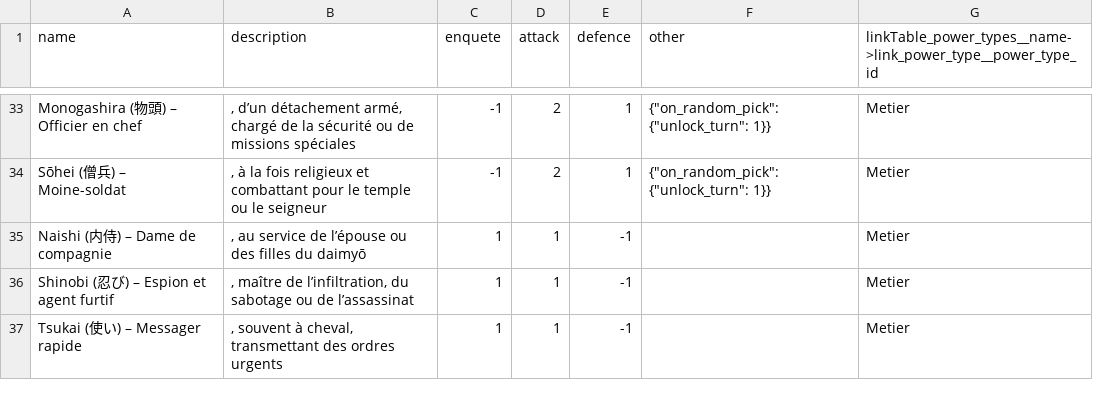
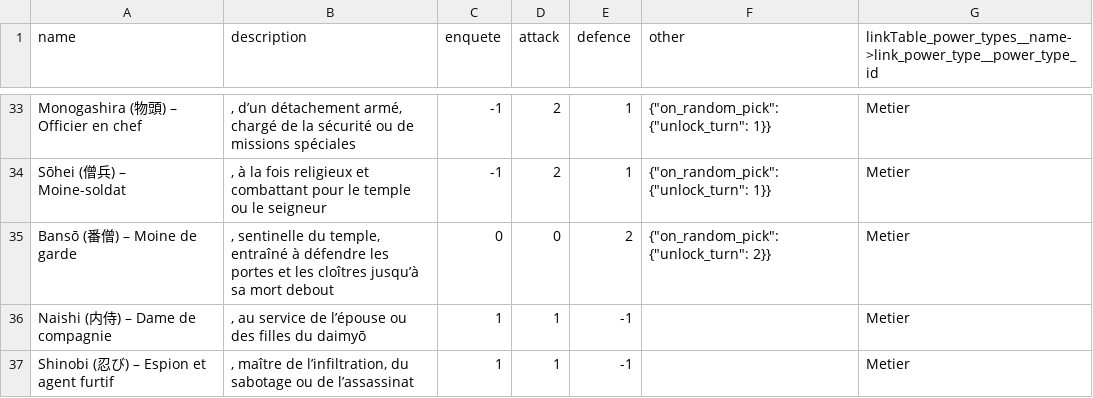
Before and after one commit to Edward-Croc/RPGConquestGame, a CSV file: var/csv/setupJapon1555CSV_jobs.csv, drawn as a sheet; only a part is shown, gaps mark what is left out; the shorter side is filled out with more unchanged rows.

Commit message:
config : 3 Bansō sōhei NPCs for Tendai + new Bansō metier
Add 3 Tendai defensive-monk NPCs inspired by Saitō no Musashibō Benkei,
one per Tendai-owned base location :
  - Saitō (西塔) @ Ishizuchi-jinja (Montagnes d'Iyo)
  - Musashibō (武蔵坊) @ Dainichi-ji (Vallée d'Iya)
  - Benkei (弁慶) @ Yashima-ji (Province de Sanuki)

Each carries Bansō (番僧) – Moine de garde (Metier) + Naginatajutsu
(Discipline) + one hobby (Katana / Naginata / Tetsubō). Σ passive
2/6/8 (Saitō gets +1 defence via zone-hold bonus in Iyo).

New metier row added to setupJapon1555CSV_jobs.csv :
  Bansō (番僧) – Moine de garde (0/0/2, on_random_pick unlock_turn: 2)

Pure defence-oriented counterpart to Sōhei (僧兵) – Moine-soldat
(-1/2/1). Gives Tendai a dedicated tank profile for the incoming
agent_attack_defence location combat mode where clans without warrior
agents would be at a systemic disadvantage.

```diff
--- a/var/csv/setupJapon1555CSV_jobs.csv
+++ b/var/csv/setupJapon1555CSV_jobs.csv
@@ -34,2 +34,3 @@ Monogashira (物頭) – Officier en chef,", d’un détachement armé, chargé
 Sōhei (僧兵) – Moine-soldat,", à la fois religieux et combattant pour le temple ou le seigneur",-1,2,1,"{""on_random_pick"": {""unlock_turn"": 1}}",Metier
+Bansō (番僧) – Moine de garde,", sentinelle du temple, entraîné à défendre les portes et les cloîtres jusqu’à sa mort debout",0,0,2,"{""on_random_pick"": {""unlock_turn"": 2}}",Metier
 Naishi (内侍) – Dame de compagnie,", au service de l’épouse ou des filles du daimyō",1,1,-1,,Metier
```
Also changed, not shown: var/csv/setupJapon1555CSV_advanced.csv, 1 other file.
